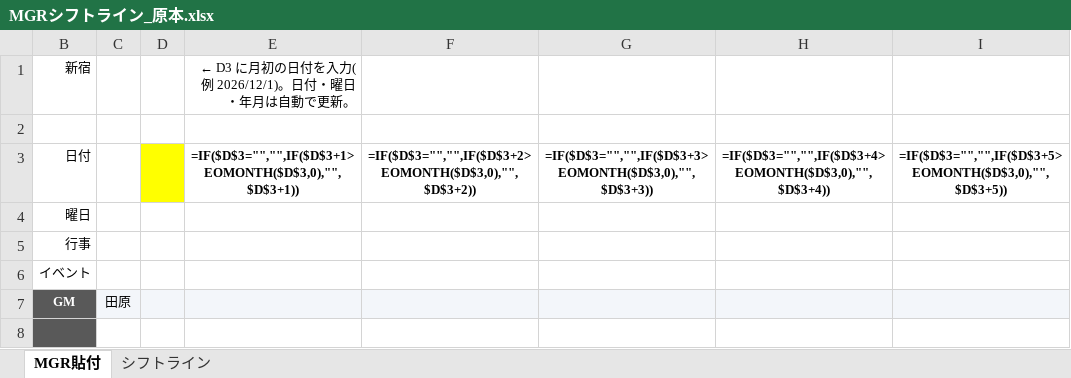
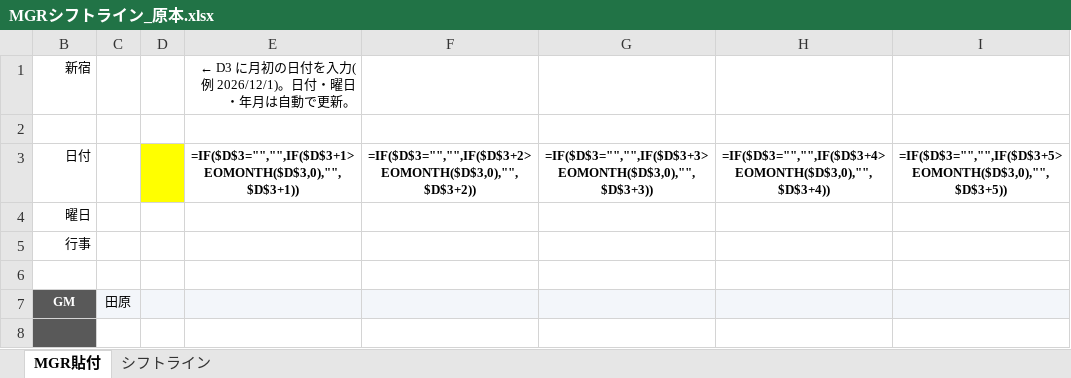
Before and after one commit to haruhisasasagawa/claude-code-practice, an Excel workbook: mgr-shift-converter/MGRシフトライン_原本.xlsx, sheet MGR貼付, drawn as a sheet; only a part is shown; values as stored, in another font and other column widths than the file's, no borders; formulas without a stored value are shown as written; charts and pictures and conditional formats not drawn; the diff names each change by its address in the sheet, - before the commit and + after, or states it on an @@ line.

```diff
--- a/mgr-shift-converter/MGRシフトライン_原本.xlsx (sheet MGR貼付)
+++ b/mgr-shift-converter/MGRシフトライン_原本.xlsx (sheet MGR貼付)
-B6 (日付): イベント
+B6 (日付): (empty)
```
Also changed, not shown: sheet シフトライン, mgr-shift-converter/MGRシフトライン_2026-12.xlsx, 1 other file.
